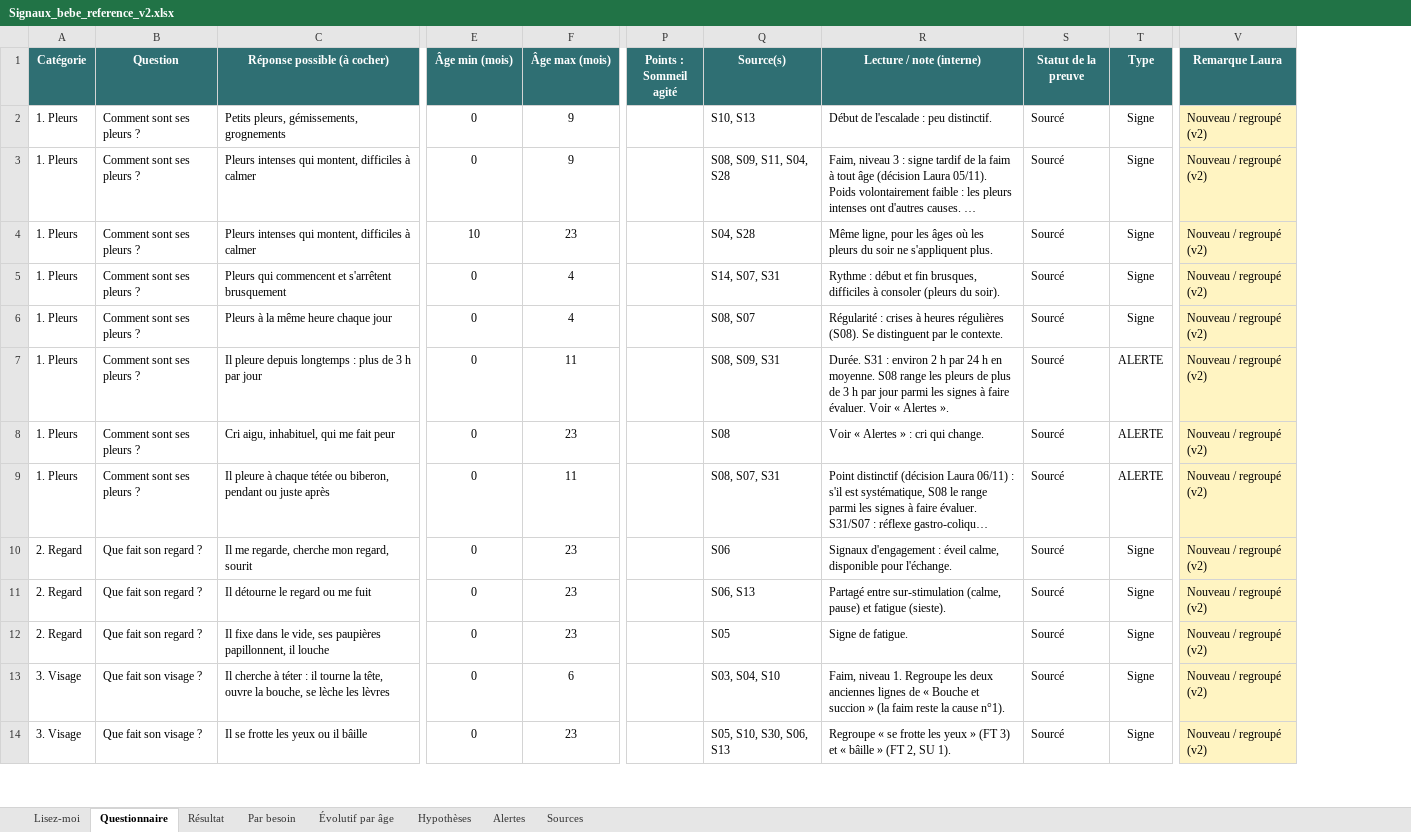
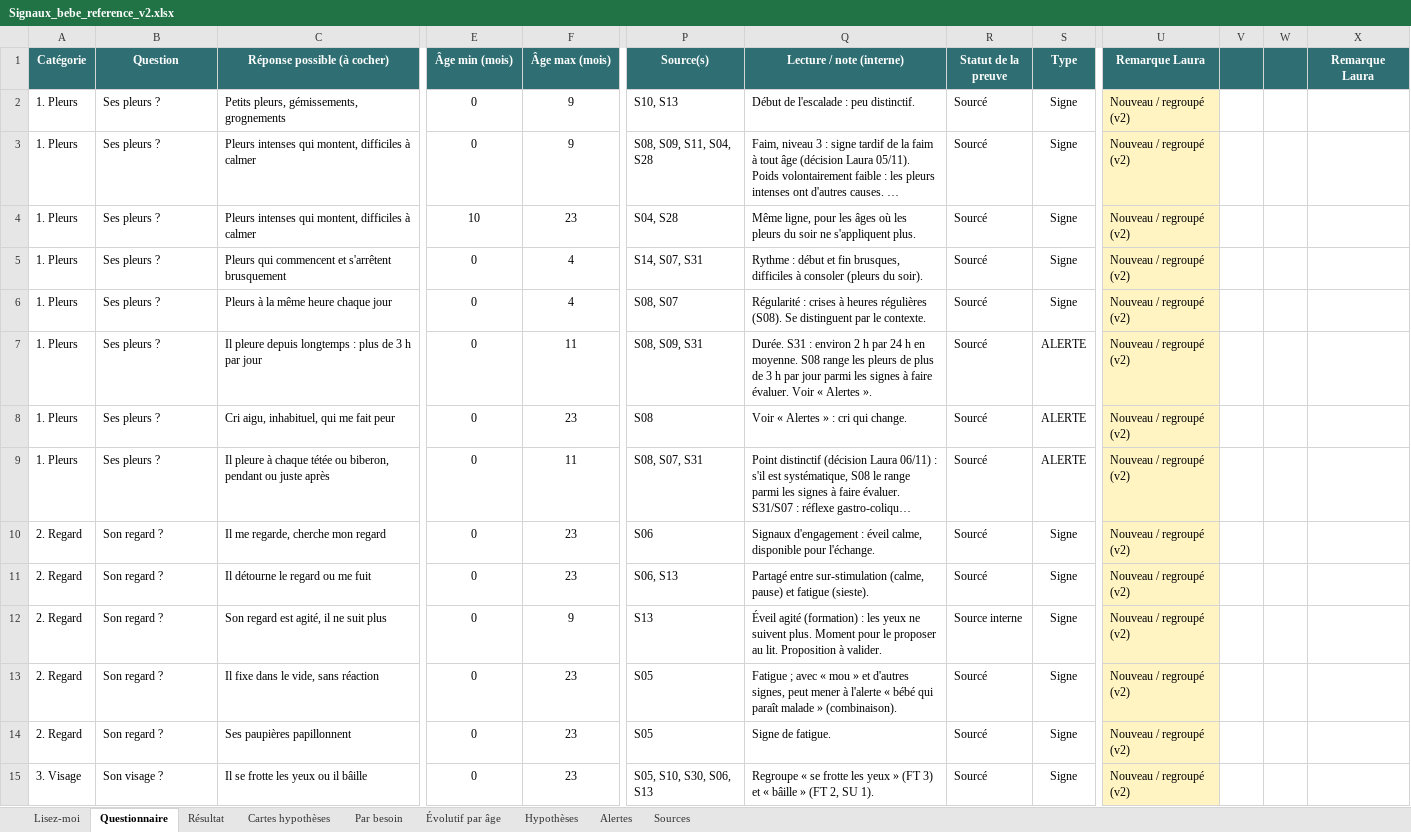
Before and after one commit to Lauratrll/App-B-b-, an Excel workbook: content/signaux-bebe/Signaux_bebe_reference_v2.xlsx, sheet Questionnaire, drawn as a sheet; only a part is shown, gaps mark what is left out; long unchanged cells end in …; values as stored, in another font and other column widths than the file's, no borders; conditional formats not drawn; removed rows and columns are numbered as before the commit, all else as after; rows hold the shown columns only; the diff covers the shown part only; the diff names each change by its address in the sheet, - before the commit and + after, or states it on an @@ line.

```diff
--- a/content/signaux-bebe/Signaux_bebe_reference_v2.xlsx (sheet Questionnaire)
+++ b/content/signaux-bebe/Signaux_bebe_reference_v2.xlsx (sheet Questionnaire)
+sheet tab: Cartes hypothèses
-column P (Points : Sommeil agité), empty
+column V, empty
+column W, empty
+column X (Remarque Laura), empty
-B2:B9 (Question): Comment sont ses pleurs ?
+B2:B9 (Question): Ses pleurs ?
-B10:B11 (Question): Que fait son regard ?
+B10:B11 (Question): Son regard ?
-C10 (Réponse possible (à cocher)): Il me regarde, cherche mon regard, sourit
+C10 (Réponse possible (à cocher)): Il me regarde, cherche mon regard
+row 12: 2. Regard | Son regard ? | Son regard est agité, il ne suit plus | 0 | 9 | S13 | Éveil agité (formation) : les yeux ne suivent plus. Moment pour le proposer au lit. Proposition à valider. | Source interne | Signe | Nouveau / regroupé (v2)
+row 13: 2. Regard | Son regard ? | Il fixe dans le vide, sans réaction | 0 | 23 | S05 | Fatigue ; avec « mou » et d'autres signes, peut mener à l'alerte « bébé qui paraît malade » (combinaison). | Sourcé | Signe | Nouveau / regroupé (v2)
-B14 (Question): Que fait son regard ?
+B14 (Question): Son regard ?
-C14 (Réponse possible (à cocher)): Il fixe dans le vide, ses paupières papillonnent, il louche
+C14 (Réponse possible (à cocher)): Ses paupières papillonnent
-row 13: 3. Visage | Que fait son visage ? | Il cherche à téter : il tourne la tête, ouvre la bouche, se lèche les lèvres | 0 | 6 |  | S03, S04, S10 | Faim, niveau 1. Regroupe les deux anciennes lignes de « Bouche et succion » (la faim reste la cause n°1). | Sourcé | Signe | Nouveau / regroupé (v2)
-B15 (Question): Que fait son visage ?
+B15 (Question): Son visage ?
```
Also changed, not shown: 7 added rows, 5 removed rows and 56 edited cells elsewhere in this sheet, sheet Par besoin, sheet Résultat, sheet Alertes, sheet Lisez-moi, 10 other files.
